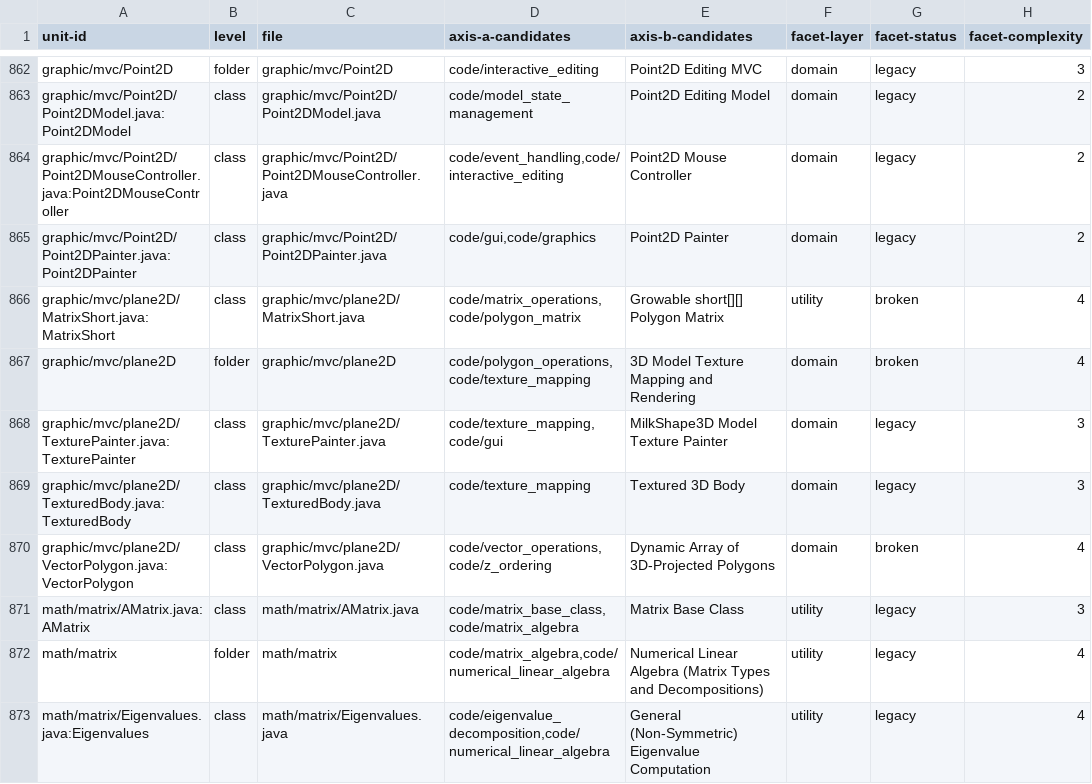
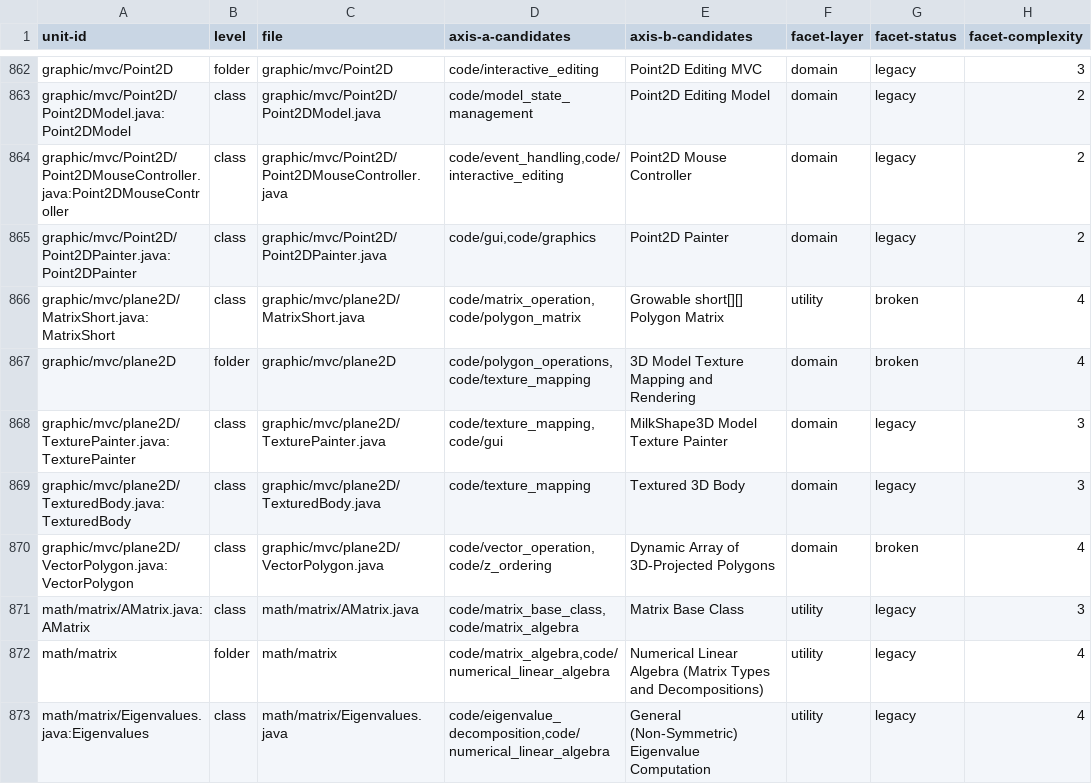
Before and after one commit to SpocWeb/SpocWeb.Java.legacy, a TSV file: raw-tags.tsv, drawn as a sheet; only a part is shown, gaps mark what is left out; the diff covers the shown part only.

```diff
--- a/raw-tags.tsv
+++ b/raw-tags.tsv
@@ -865,3 +865,3 @@ graphic/mvc/Point2D/Point2DMouseController.java:Point2DMouseController	class	gra
 graphic/mvc/Point2D/Point2DPainter.java:Point2DPainter	class	graphic/mvc/Point2D/Point2DPainter.java	code/gui,code/graphics	Point2D Painter	domain	legacy	2
-graphic/mvc/plane2D/MatrixShort.java:MatrixShort	class	graphic/mvc/plane2D/MatrixShort.java	code/matrix_operations,code/polygon_matrix	Growable short[][] Polygon Matrix	utility	broken	4
+graphic/mvc/plane2D/MatrixShort.java:MatrixShort	class	graphic/mvc/plane2D/MatrixShort.java	code/matrix_operation, code/polygon_matrix	Growable short[][] Polygon Matrix	utility	broken	4
 graphic/mvc/plane2D	folder	graphic/mvc/plane2D	code/polygon_operations,code/texture_mapping	3D Model Texture Mapping and Rendering	domain	broken	4
@@ -869,3 +869,3 @@ graphic/mvc/plane2D/TexturePainter.java:TexturePainter	class	graphic/mvc/plane2D
 graphic/mvc/plane2D/TexturedBody.java:TexturedBody	class	graphic/mvc/plane2D/TexturedBody.java	code/texture_mapping	Textured 3D Body	domain	legacy	3
-graphic/mvc/plane2D/VectorPolygon.java:VectorPolygon	class	graphic/mvc/plane2D/VectorPolygon.java	code/vector_operations,code/z_ordering	Dynamic Array of 3D-Projected Polygons	domain	broken	4
+graphic/mvc/plane2D/VectorPolygon.java:VectorPolygon	class	graphic/mvc/plane2D/VectorPolygon.java	code/vector_operation, code/z_ordering	Dynamic Array of 3D-Projected Polygons	domain	broken	4
 math/matrix/AMatrix.java:AMatrix	class	math/matrix/AMatrix.java	code/matrix_base_class,code/matrix_algebra	Matrix Base Class	utility	legacy	3
```
Also changed, not shown: 29 edited cells elsewhere in this file, 28 other files.
